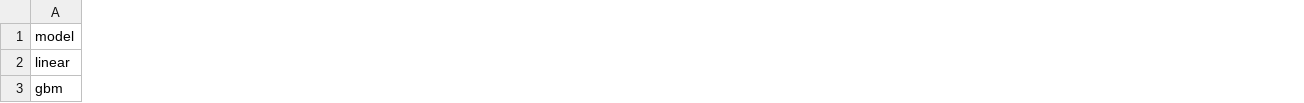
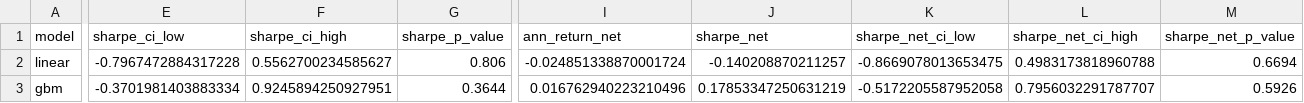
Before and after one commit to wonjunjo123/cross-sectional-factor-model, a CSV file: output/model_comparison.csv, drawn as a sheet; only a part is shown, gaps mark what is left out; the diff covers the shown part only; the diff names each change by its address in the sheet, - before the commit and + after, or states it on an @@ line.

Commit message:
ran results with transaction costs

```diff
--- a/output/model_comparison.csv
+++ b/output/model_comparison.csv
+column E (sharpe_ci_low), rows 2-3: -0.7967472884317228 | -0.3701981403883334
+column F (sharpe_ci_high), rows 2-3: 0.5562700234585627 | 0.9245894250927951
+column G (sharpe_p_value), rows 2-3: 0.806 | 0.3644
+column I (ann_return_net), rows 2-3: -0.024851338870001724 | 0.016762940223210496
+column J (sharpe_net), rows 2-3: -0.140208870211257 | 0.17853347250631219
+column K (sharpe_net_ci_low), rows 2-3: -0.8669078013653475 | -0.5172205587952058
+column L (sharpe_net_ci_high), rows 2-3: 0.4983173818960788 | 0.7956032291787707
+column M (sharpe_net_p_value), rows 2-3: 0.6694 | 0.5926
```
Also changed, not shown: 2 added columns and 12 edited cells elsewhere in this file.
